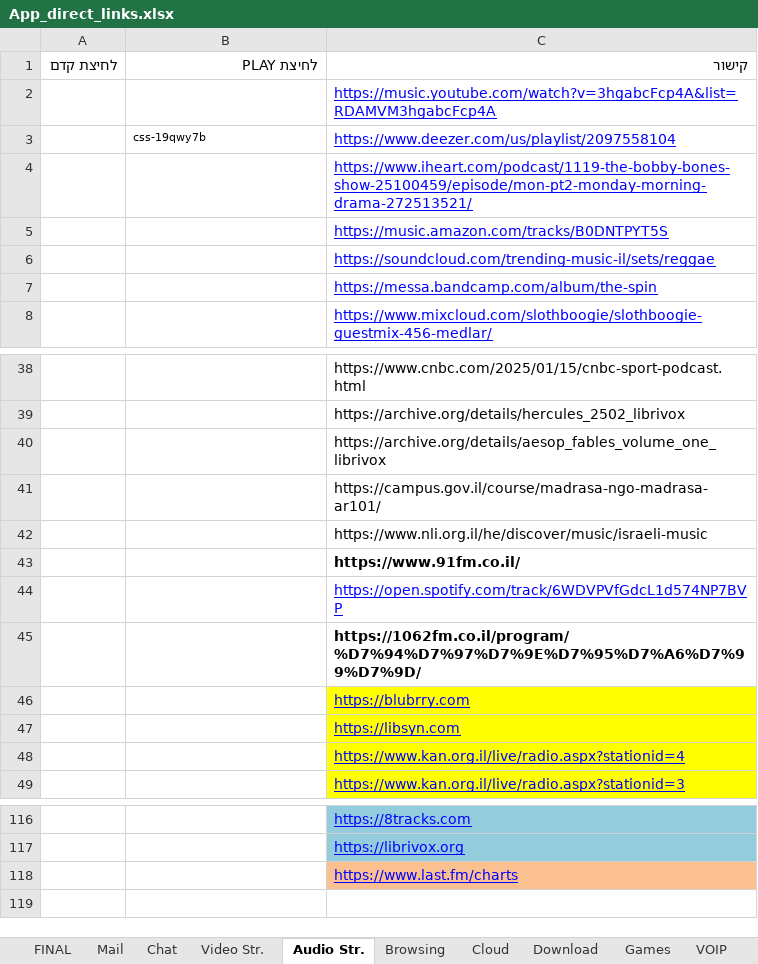
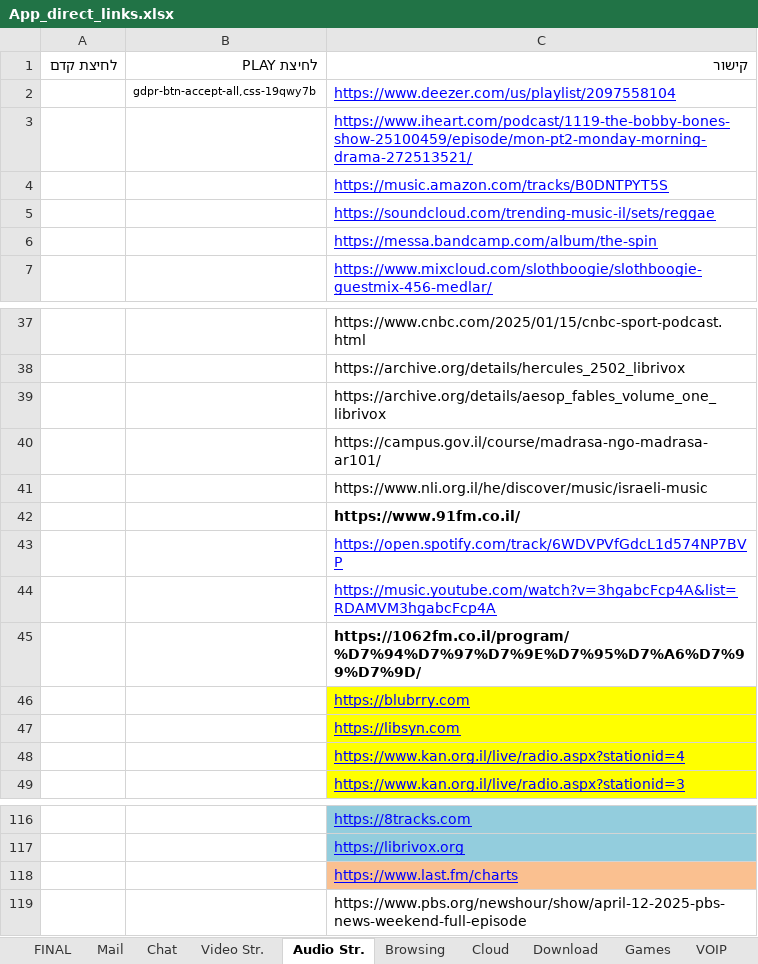
Before and after one commit to yaelrosen77/Final_Project, an Excel workbook: Crawler/App_direct_links.xlsx, sheet Audio Str., drawn as a sheet; only a part is shown, gaps mark what is left out; values as stored, in another font and other column widths than the file's, no borders; addresses are those after the commit; the diff names each change by its address in the sheet, - before the commit and + after, or states it on an @@ line.

Commit message:
final video and upgraded audio

```diff
--- a/Crawler/App_direct_links.xlsx (sheet Audio Str.)
+++ b/Crawler/App_direct_links.xlsx (sheet Audio Str.)
-B2: css-19qwy7b
+B2: gdpr-btn-accept-all,css-19qwy7b
@@ row 2 moved to row 44: https://music.youtube.com/watch?v=3hgabc… @@
+row 119:  |  | https://www.pbs.org/newshour/show/april-12-2025-pbs-news-weekend-full-episode
```
Also changed, not shown: sheet Video Str., 4 other files.
